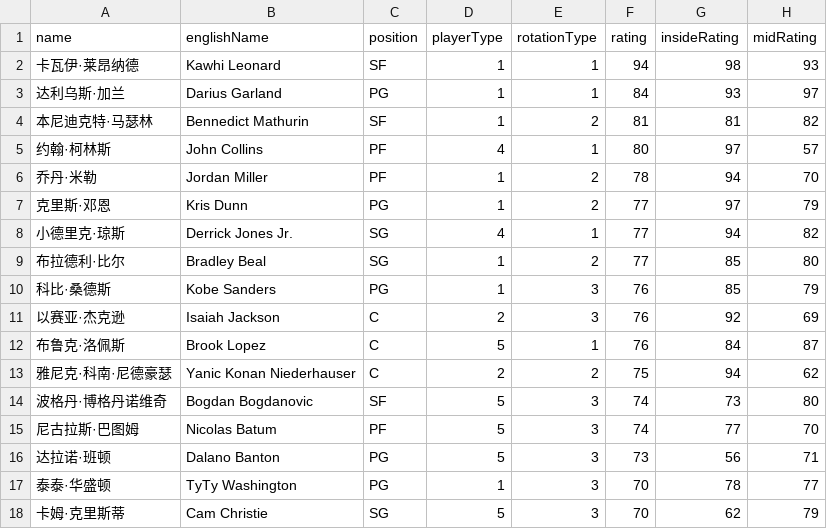
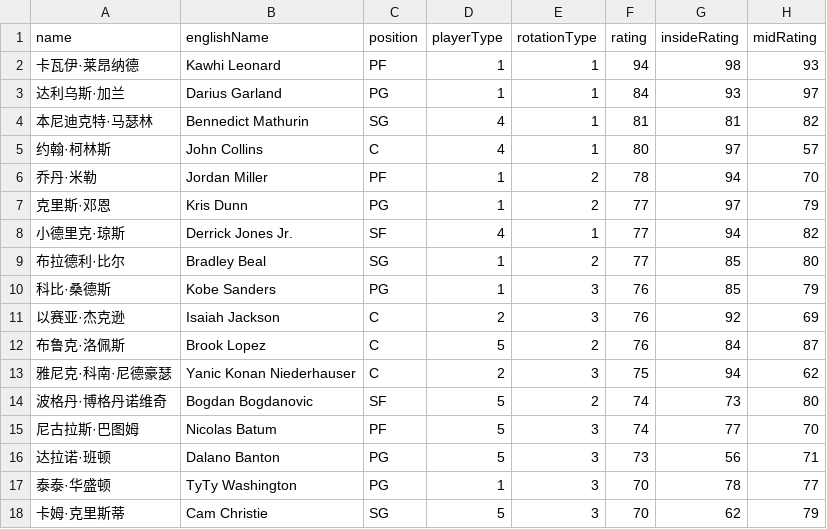
Before and after one commit to MikeYan01/NBA-Sim-Web, a CSV file: nba-sim-web/public/data/rosters/Clippers.csv, drawn as a sheet; only a part is shown; the diff names each change by its address in the sheet, - before the commit and + after, or states it on an @@ line.

Commit message:
Constant update

```diff
--- a/nba-sim-web/public/data/rosters/Clippers.csv
+++ b/nba-sim-web/public/data/rosters/Clippers.csv
-C2 (position): SF
+C2 (position): PF
-C4 (position): SF
+C4 (position): SG
-D4 (playerType): 1
+D4 (playerType): 4
-E4 (rotationType): 2
+E4 (rotationType): 1
-C5 (position): PF
+C5 (position): C
-C8 (position): SG
+C8 (position): SF
-E12 (rotationType): 1
+E12 (rotationType): 2
-E13 (rotationType): 2
+E13 (rotationType): 3
-E14 (rotationType): 3
+E14 (rotationType): 2
```
Also changed, not shown: 6 other files.
